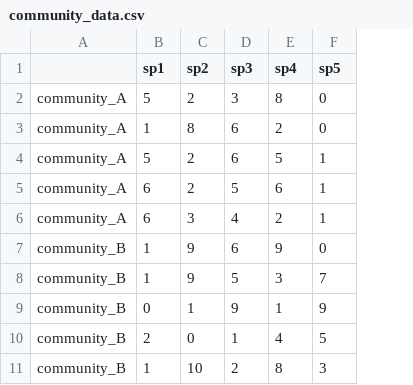
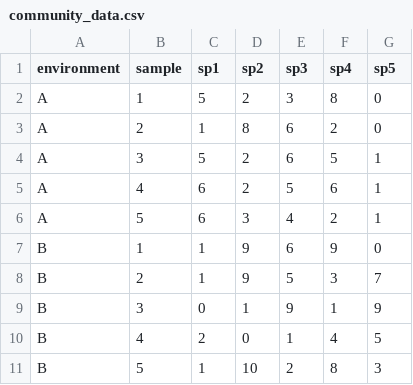
Before and after one commit to fsfrazao/ShareS, a CSV file: community_data.csv, drawn as a sheet; only a part is shown; removed rows and columns are numbered as before the commit, all else as after; the diff names each change by its address in the sheet, - before the commit and + after, or states it on an @@ line.

Commit message:
Update dataset, DESCRIPTION, NAMESPACE and testthat.R

```diff
--- a/community_data.csv
+++ b/community_data.csv
-column A, rows 2-11: community_A | community_A | community_A | community_A | community_A | community_B | community_B | community_B | community_B | community_B
+column A (environment), rows 2-11: A | A | A | A | A | B | B | B | B | B
+column B (sample), rows 2-11: 1 | 2 | 3 | 4 | 5 | 1 | 2 | 3 | 4 | 5
```
Also changed, not shown: 7 other files.
